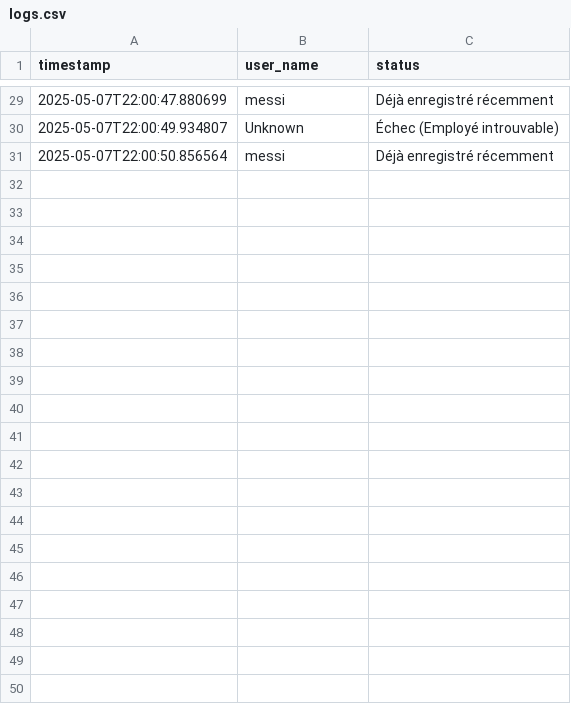
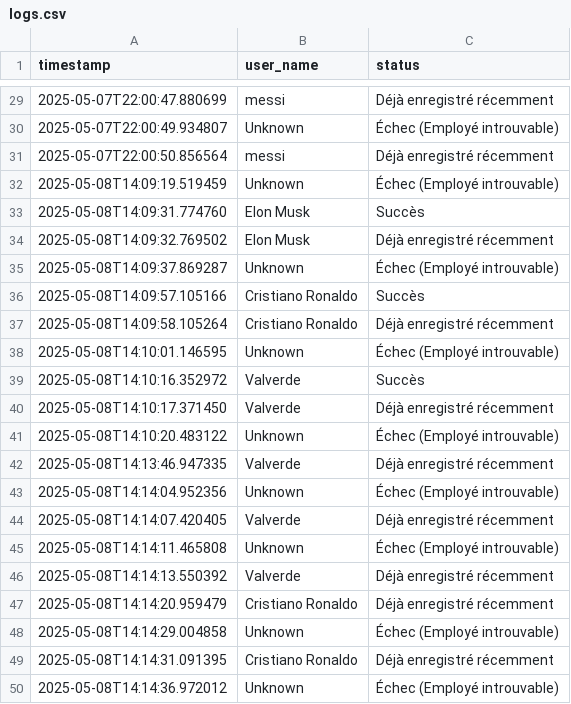
Before and after one commit to maryemEl20/Projet_SDR_IISE, a CSV file: projet_serveur/serveur/serveur_grpc/logs.csv, drawn as a sheet; only a part is shown, gaps mark what is left out.

```diff
--- a/projet_serveur/serveur/serveur_grpc/logs.csv
+++ b/projet_serveur/serveur/serveur_grpc/logs.csv
@@ -31 +31,20 @@ timestamp,user_name,status
 2025-05-07T22:00:50.856564,messi,Déjà enregistré récemment
+2025-05-08T14:09:19.519459,Unknown,Échec (Employé introuvable)
+2025-05-08T14:09:31.774760,Elon Musk,Succès
+2025-05-08T14:09:32.769502,Elon Musk,Déjà enregistré récemment
+2025-05-08T14:09:37.869287,Unknown,Échec (Employé introuvable)
+2025-05-08T14:09:57.105166,Cristiano Ronaldo,Succès
+2025-05-08T14:09:58.105264,Cristiano Ronaldo,Déjà enregistré récemment
+2025-05-08T14:10:01.146595,Unknown,Échec (Employé introuvable)
+2025-05-08T14:10:16.352972,Valverde,Succès
+2025-05-08T14:10:17.371450,Valverde,Déjà enregistré récemment
+2025-05-08T14:10:20.483122,Unknown,Échec (Employé introuvable)
+2025-05-08T14:13:46.947335,Valverde,Déjà enregistré récemment
+2025-05-08T14:14:04.952356,Unknown,Échec (Employé introuvable)
+2025-05-08T14:14:07.420405,Valverde,Déjà enregistré récemment
+2025-05-08T14:14:11.465808,Unknown,Échec (Employé introuvable)
+2025-05-08T14:14:13.550392,Valverde,Déjà enregistré récemment
+2025-05-08T14:14:20.959479,Cristiano Ronaldo,Déjà enregistré récemment
+2025-05-08T14:14:29.004858,Unknown,Échec (Employé introuvable)
+2025-05-08T14:14:31.091395,Cristiano Ronaldo,Déjà enregistré récemment
+2025-05-08T14:14:36.972012,Unknown,Échec (Employé introuvable)
```
Also changed, not shown: 15 other files.
